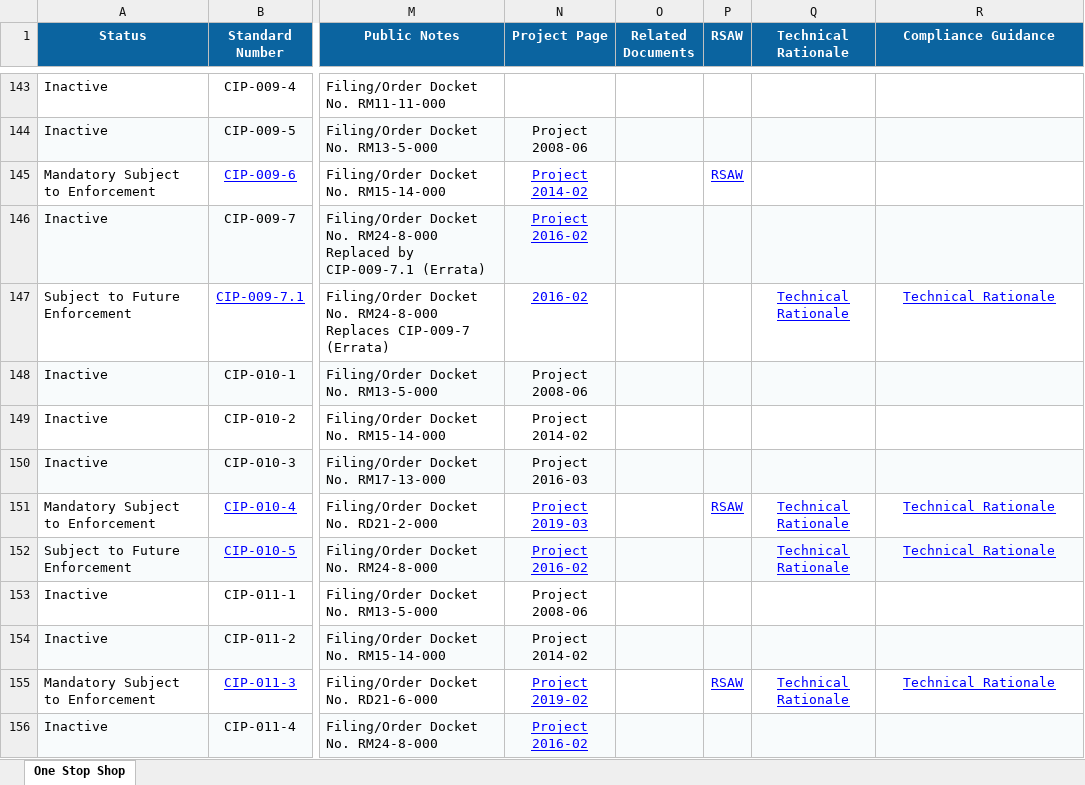
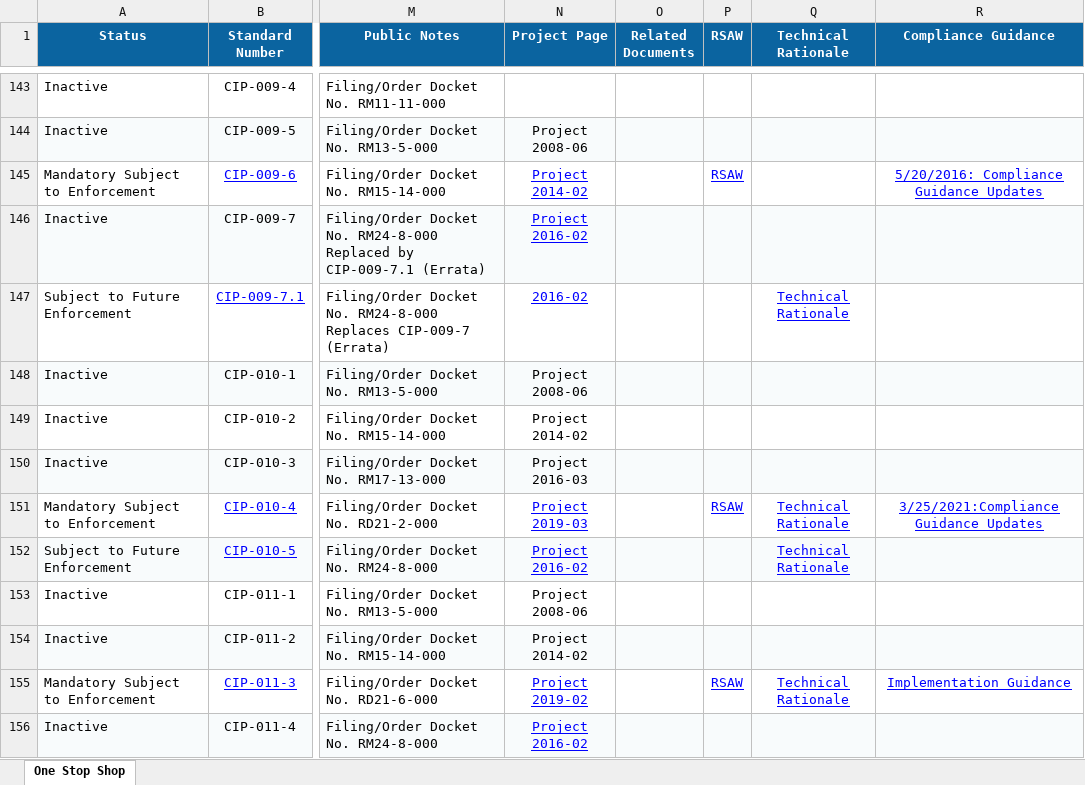
Before and after one commit to MCPBPUNERC/nerc-one-stop-shop-tracker, an Excel workbook: last_snapshot.xlsx, sheet One Stop Shop, drawn as a sheet; only a part is shown, gaps mark what is left out; values as stored, in another font and other column widths than the file's, no borders; the diff covers the shown part only; the diff names each change by its address in the sheet, - before the commit and + after, or states it on an @@ line.

```diff
--- a/last_snapshot.xlsx (sheet One Stop Shop)
+++ b/last_snapshot.xlsx (sheet One Stop Shop)
-R145 (Compliance Guidance): (empty)
+R145 (Compliance Guidance): 5/20/2016: Compliance Guidance Updates
-R147 (Compliance Guidance): Technical Rationale
+R147 (Compliance Guidance): (empty)
-R151 (Compliance Guidance): Technical Rationale
+R151 (Compliance Guidance): 3/25/2021:Compliance Guidance Updates
-R152 (Compliance Guidance): Technical Rationale
+R152 (Compliance Guidance): (empty)
-R155 (Compliance Guidance): Technical Rationale
+R155 (Compliance Guidance): Implementation Guidance
```
Also changed, not shown: 66 edited cells elsewhere in this sheet.
